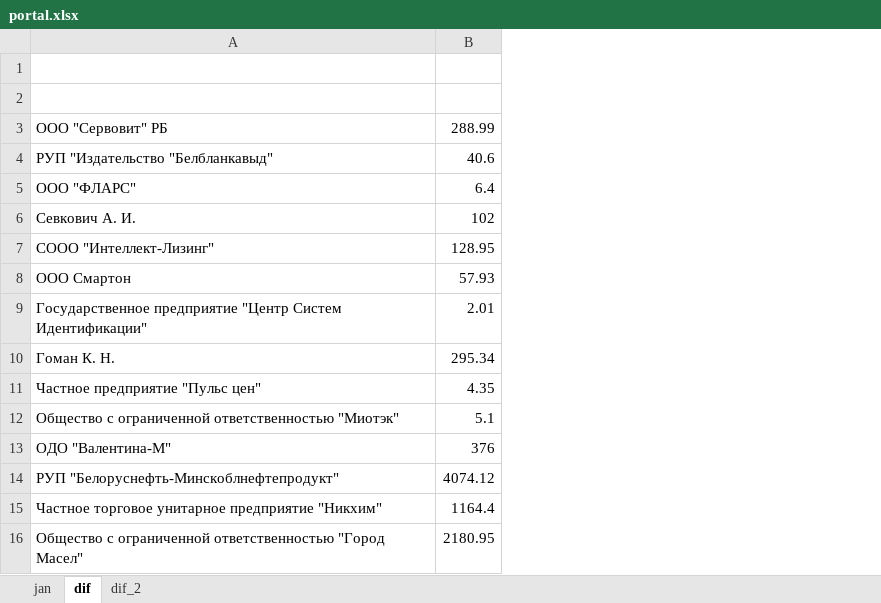
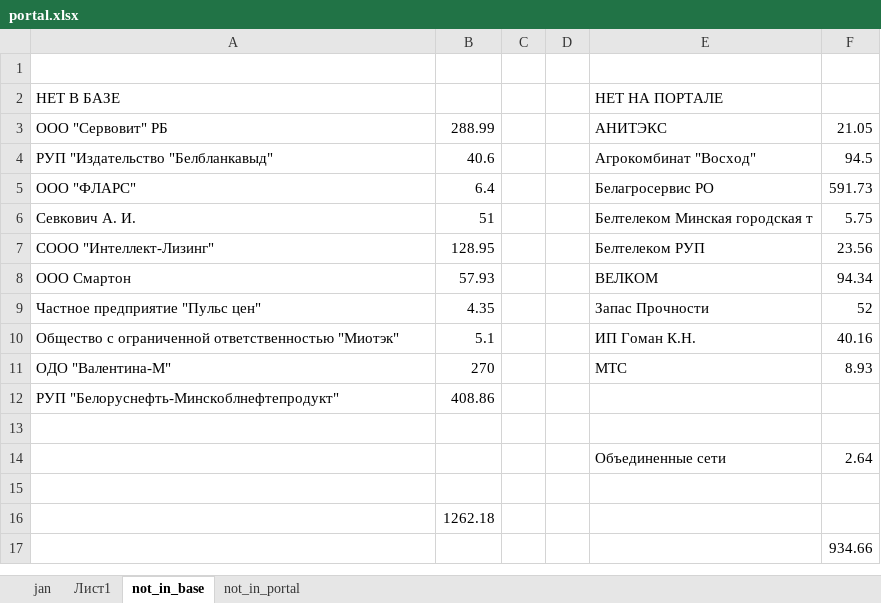
Before and after one commit to Egorich42/busy, an Excel workbook: singles/difference/portal.xlsx, sheet not_in_base, drawn as a sheet; values as stored, in another font and other column widths than the file's, no borders; removed rows and columns are numbered as before the commit, all else as after; the diff names each change by its address in the sheet, - before the commit and + after, or states it on an @@ line.

```diff
--- a/singles/difference/portal.xlsx (sheet not_in_base)
+++ b/singles/difference/portal.xlsx (sheet not_in_base)
-sheet tab: dif
+sheet tab: not_in_base
-sheet tab: dif_2
+sheet tab: not_in_portal
+sheet tab: Лист1
+column C, empty
+column D, empty
+column E, rows 2-14: НЕТ НА ПОРТАЛЕ | АНИТЭКС | Агрокомбинат "Восход" | Белагросервис РО | Белтелеком Минская городская т | Белтелеком РУП | ВЕЛКОМ | Запас Прочности | ИП Гоман К.Н. | МТС |  |  | Объединенные сети
+column F, rows 3-14: 21.05 | 94.5 | 591.73 | 5.75 | 23.56 | 94.34 | 52 | 40.16 | 8.93 |  |  | 2.64
-row 2: (empty)
+row 2: НЕТ В БАЗЕ |  |  |  | НЕТ НА ПОРТАЛЕ
-B6: 102
+B6: 51
-row 9: Государственное предприятие "Центр Систем Идентификации" | 2.01
-row 10: Гоман К. Н. | 295.34
-B11: 376
+B11: 270
-B12: 4074.12
+B12: 408.86
-row 13: Частное торговое унитарное предприятие "Никхим" | 1164.4
+row 13: (empty)
-A14: Общество с ограниченной ответственностью "Город Масел"
+A14: (empty)
-B14: 2180.95
+B14: (empty)
+row 15: (empty)
+row 16:  | 1262.18
+row 17:  |  |  |  |  | 934.66
```
Also changed, not shown: sheet not_in_portal, 1 other file.
